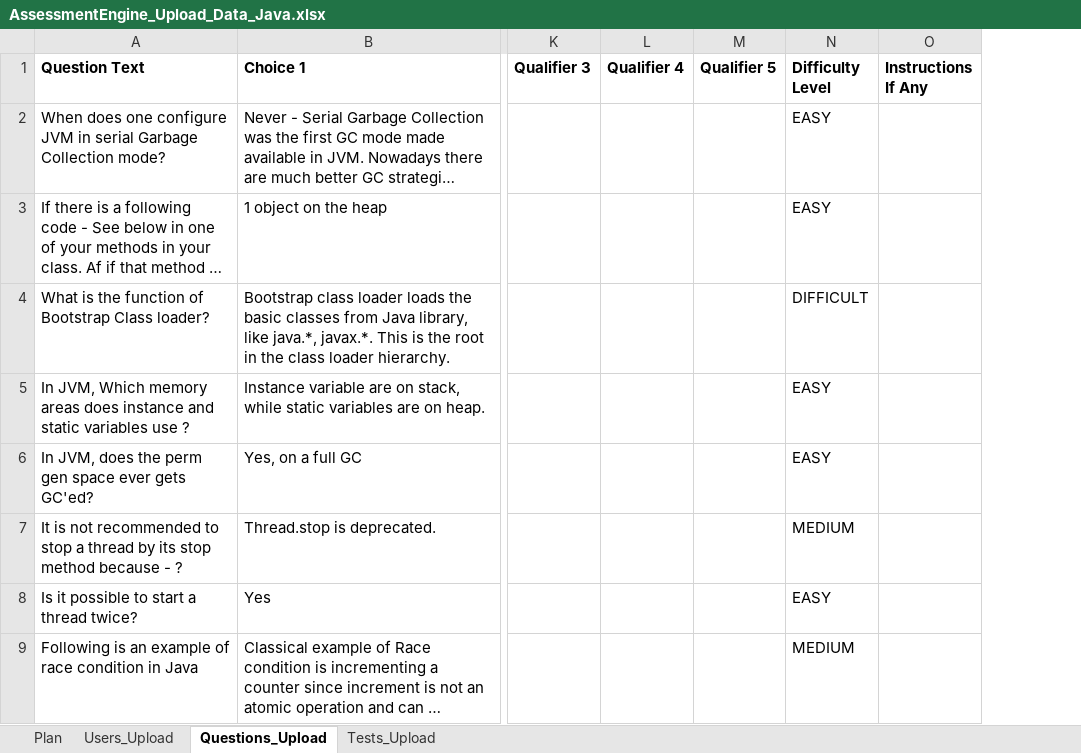
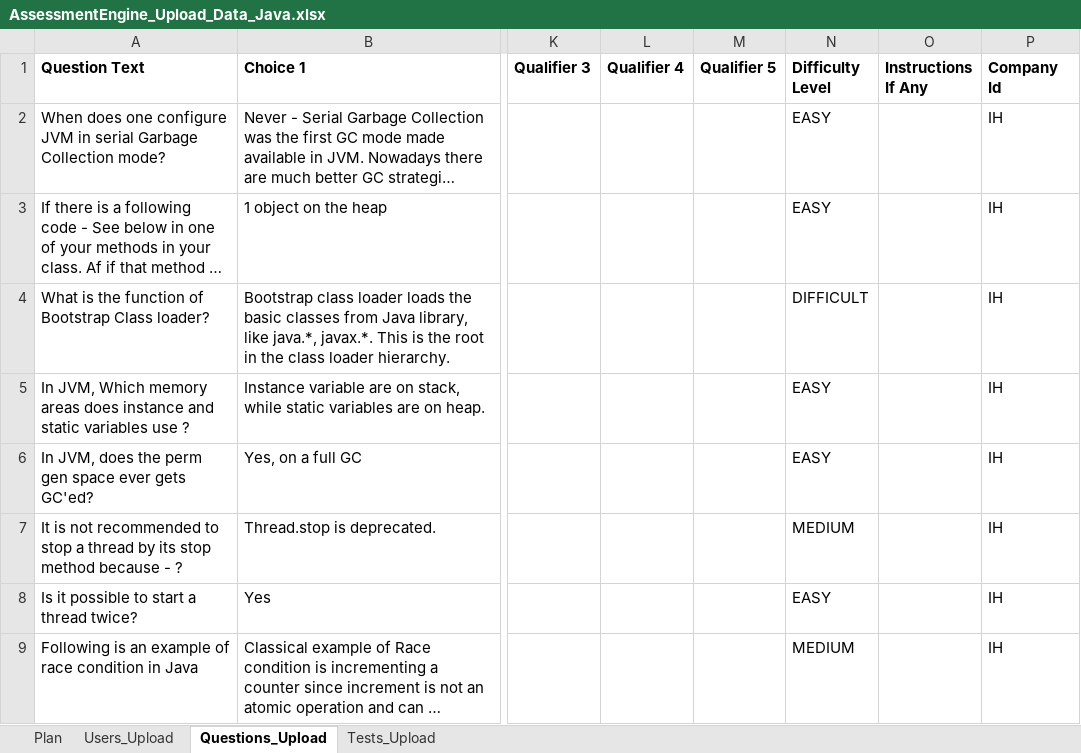
Before and after one commit to Gulrez911/LMSRepo, an Excel workbook: AssessmentEngine_Upload_Data_Java.xlsx, sheet Questions_Upload, drawn as a sheet; only a part is shown, gaps mark what is left out; long unchanged cells end in …; values as stored, in another font and other column widths than the file's, no borders; the diff names each change by its address in the sheet, - before the commit and + after, or states it on an @@ line.

```diff
--- a/AssessmentEngine_Upload_Data_Java.xlsx (sheet Questions_Upload)
+++ b/AssessmentEngine_Upload_Data_Java.xlsx (sheet Questions_Upload)
+column P (Company Id), rows 2-9: all IH
```
Also changed, not shown: sheet Plan, 54 other files.
